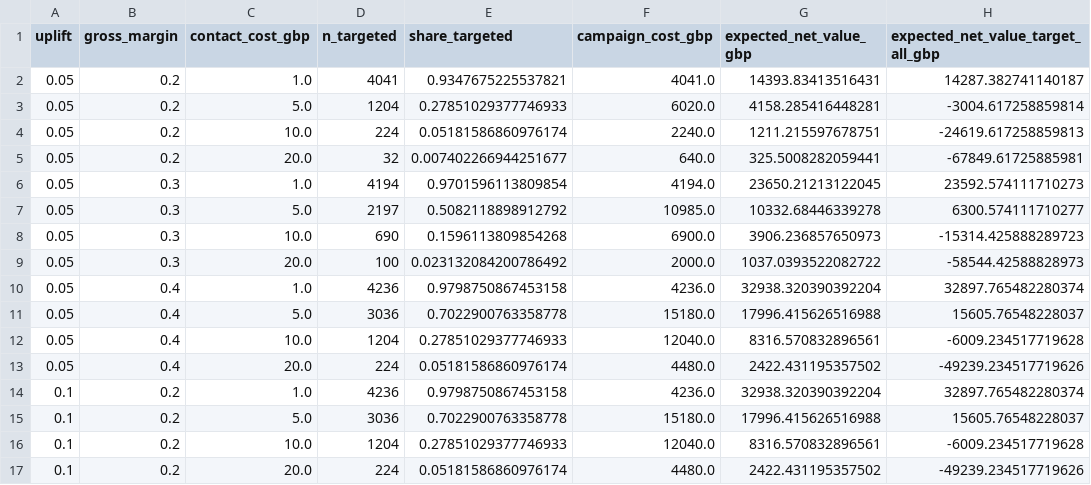
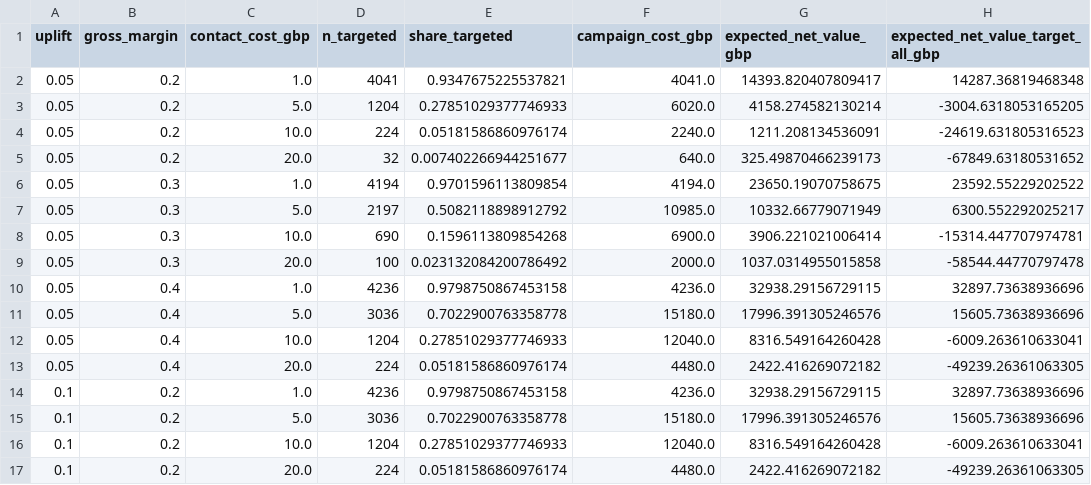
Before and after one commit to Abhi237/customer-churn-clv, a CSV file: artifacts/targeting_sensitivity.csv, drawn as a sheet; only a part is shown; the diff covers the shown part only.

```diff
--- a/artifacts/targeting_sensitivity.csv
+++ b/artifacts/targeting_sensitivity.csv
@@ -1,17 +1,17 @@
 uplift,gross_margin,contact_cost_gbp,n_targeted,share_targeted,campaign_cost_gbp,expected_net_value_gbp,expected_net_value_target_all_gbp
-0.05,0.2,1.0,4041,0.9347675225537821,4041.0,14393.83413516431,14287.382741140187
-0.05,0.2,5.0,1204,0.27851029377746933,6020.0,4158.285416448281,-3004.617258859814
-0.05,0.2,10.0,224,0.05181586860976174,2240.0,1211.215597678751,-24619.617258859813
-0.05,0.2,20.0,32,0.007402266944251677,640.0,325.5008282059441,-67849.61725885981
-0.05,0.3,1.0,4194,0.9701596113809854,4194.0,23650.21213122045,23592.574111710273
-0.05,0.3,5.0,2197,0.5082118898912792,10985.0,10332.68446339278,6300.574111710277
-0.05,0.3,10.0,690,0.1596113809854268,6900.0,3906.236857650973,-15314.425888289723
-0.05,0.3,20.0,100,0.023132084200786492,2000.0,1037.0393522082722,-58544.42588828973
-0.05,0.4,1.0,4236,0.9798750867453158,4236.0,32938.320390392204,32897.765482280374
-0.05,0.4,5.0,3036,0.7022900763358778,15180.0,17996.415626516988,15605.76548228037
-0.05,0.4,10.0,1204,0.27851029377746933,12040.0,8316.570832896561,-6009.234517719628
-0.05,0.4,20.0,224,0.05181586860976174,4480.0,2422.431195357502,-49239.234517719626
-0.1,0.2,1.0,4236,0.9798750867453158,4236.0,32938.320390392204,32897.765482280374
-0.1,0.2,5.0,3036,0.7022900763358778,15180.0,17996.415626516988,15605.76548228037
-0.1,0.2,10.0,1204,0.27851029377746933,12040.0,8316.570832896561,-6009.234517719628
-0.1,0.2,20.0,224,0.05181586860976174,4480.0,2422.431195357502,-49239.234517719626
+0.05,0.2,1.0,4041,0.9347675225537821,4041.0,14393.820407809417,14287.36819468348
+0.05,0.2,5.0,1204,0.27851029377746933,6020.0,4158.274582130214,-3004.6318053165205
+0.05,0.2,10.0,224,0.05181586860976174,2240.0,1211.208134536091,-24619.631805316523
+0.05,0.2,20.0,32,0.007402266944251677,640.0,325.49870466239173,-67849.63180531652
+0.05,0.3,1.0,4194,0.9701596113809854,4194.0,23650.19070758675,23592.55229202522
+0.05,0.3,5.0,2197,0.5082118898912792,10985.0,10332.66779071949,6300.552292025217
+0.05,0.3,10.0,690,0.1596113809854268,6900.0,3906.221021006414,-15314.447707974781
+0.05,0.3,20.0,100,0.023132084200786492,2000.0,1037.0314955015858,-58544.44770797478
+0.05,0.4,1.0,4236,0.9798750867453158,4236.0,32938.29156729115,32897.73638936696
+0.05,0.4,5.0,3036,0.7022900763358778,15180.0,17996.391305246576,15605.73638936696
+0.05,0.4,10.0,1204,0.27851029377746933,12040.0,8316.549164260428,-6009.263610633041
+0.05,0.4,20.0,224,0.05181586860976174,4480.0,2422.416269072182,-49239.26361063305
+0.1,0.2,1.0,4236,0.9798750867453158,4236.0,32938.29156729115,32897.73638936696
+0.1,0.2,5.0,3036,0.7022900763358778,15180.0,17996.391305246576,15605.73638936696
+0.1,0.2,10.0,1204,0.27851029377746933,12040.0,8316.549164260428,-6009.263610633041
+0.1,0.2,20.0,224,0.05181586860976174,4480.0,2422.416269072182,-49239.26361063305
```
Also changed, not shown: 64 edited cells elsewhere in this file, artifacts/backtest_metrics.csv, artifacts/lgbm_grid_valid.csv, 32 other files.
